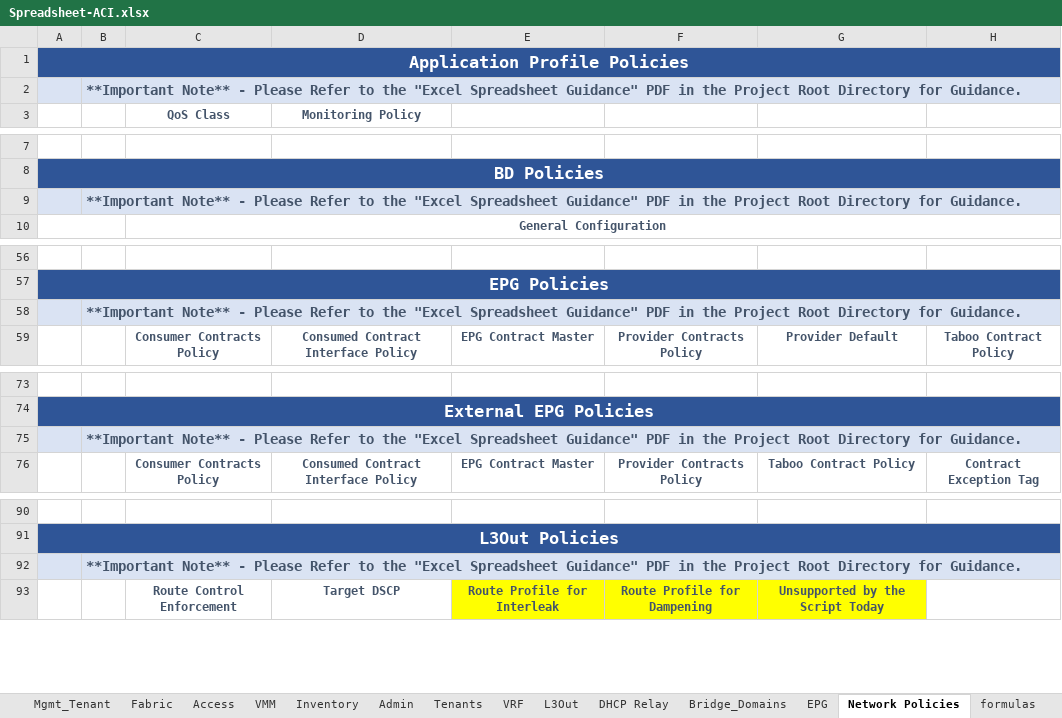
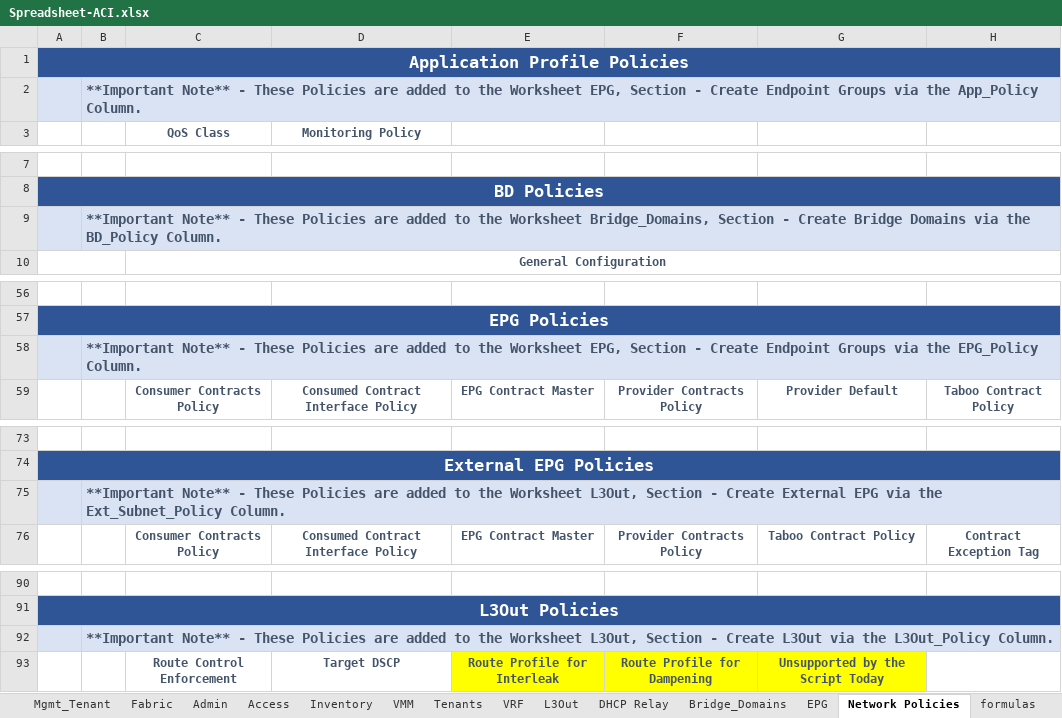
Before and after one commit to scotttyso/iac, an Excel workbook: Spreadsheet-ACI.xlsx, sheet Network Policies, drawn as a sheet; only a part is shown, gaps mark what is left out; values as stored, in another font and other column widths than the file's, no borders; the diff covers the shown part only; the diff names each change by its address in the sheet, - before the commit and + after, or states it on an @@ line.

Commit message:
updated Admin and Fabric Policies

```diff
--- a/Spreadsheet-ACI.xlsx (sheet Network Policies)
+++ b/Spreadsheet-ACI.xlsx (sheet Network Policies)
@@ sheet tab order changed: Mgmt_Tenant | Fabric | Admin | Access | Inventory | VMM | Tenants | VRF | L3Out | DHCP Relay | Bridge_Domains | EPG | Network Policies | formulas @@
-B2: …Note** - Please Refer to the "Excel Spreadsheet Guidance" PDF in the Project Root Directory for Guidance.
+B2: …Note** - These Policies are added to the Worksheet EPG, Section - Create Endpoint Groups via the App_Policy Column.
-B9: …Note** - Please Refer to the "Excel Spreadsheet Guidance" PDF in the Project Root Directory for Guidance.
+B9: …Note** - These Policies are added to the Worksheet Bridge_Domains, Section - Create Bridge Domains via the BD_Policy Column.
-B58: …Note** - Please Refer to the "Excel Spreadsheet Guidance" PDF in the Project Root Directory for Guidance.
+B58: …Note** - These Policies are added to the Worksheet EPG, Section - Create Endpoint Groups via the EPG_Policy Column.
-B75: …Note** - Please Refer to the "Excel Spreadsheet Guidance" PDF in the Project Root Directory for Guidance.
+B75: …Note** - These Policies are added to the Worksheet L3Out, Section - Create External EPG via the Ext_Subnet_Policy Column.
-B92: …Note** - Please Refer to the "Excel Spreadsheet Guidance" PDF in the Project Root Directory for Guidance.
+B92: …Note** - These Policies are added to the Worksheet L3Out, Section - Create L3Out via the L3Out_Policy Column.
```
Also changed, not shown: 5 edited cells elsewhere in this sheet, sheet Fabric, sheet Admin, sheet Sites, sheet L3Out, sheet Best_Practices, sheet Access, 1 more sheet, 47 other files.
